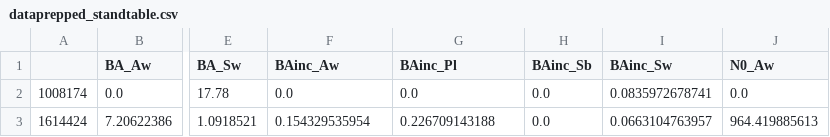
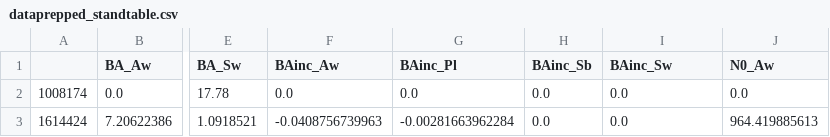
Before and after one commit to tesera/pygypsy, a CSV file: data/output/dataprepped_standtable.csv, drawn as a sheet; only a part is shown, gaps mark what is left out; the diff names each change by its address in the sheet, - before the commit and + after, or states it on an @@ line.

Commit message:
Revise test data for data prep result
the cython implementation gives slightly different results

the maximum differences are indicated in the 4th column below

BAinc_Aw        9.760260e-02  1.464039e-01  1.952052e-01
BAinc_Pl        1.147629e-01  1.721443e-01  2.295258e-01

```diff
--- a/data/output/dataprepped_standtable.csv
+++ b/data/output/dataprepped_standtable.csv
-I2 (BAinc_Sw): 0.0835972678741
+I2 (BAinc_Sw): 0.0
-F3 (BAinc_Aw): 0.154329535954
+F3 (BAinc_Aw): -0.0408756739963
-G3 (BAinc_Pl): 0.226709143188
+G3 (BAinc_Pl): -0.00281663962284
-I3 (BAinc_Sw): 0.0663104763957
+I3 (BAinc_Sw): 0.0
```
